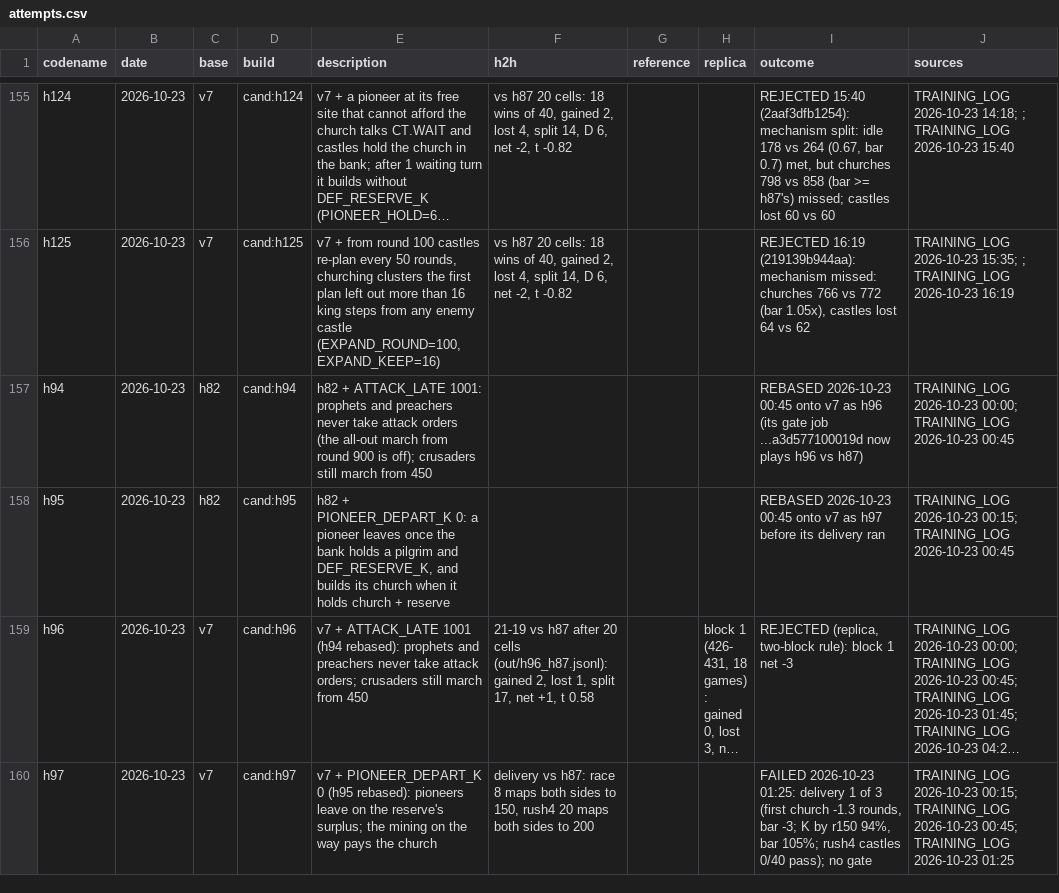
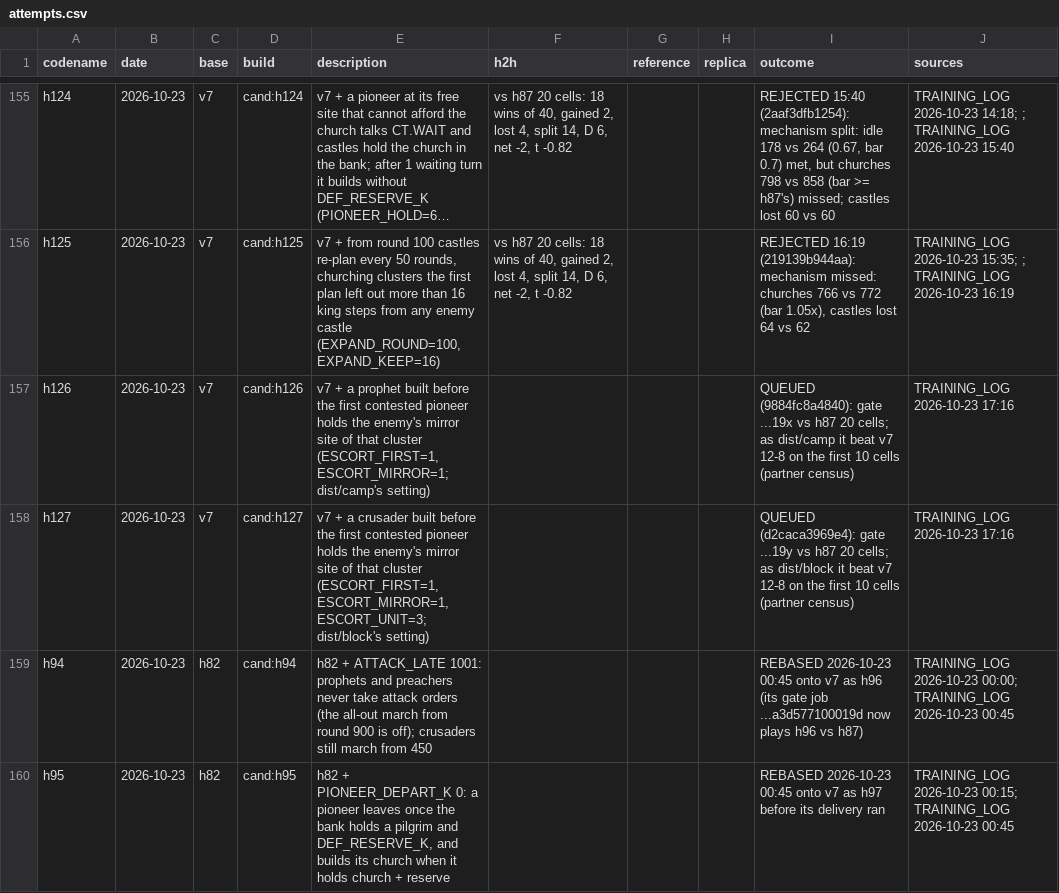
Before and after one commit to terryvanbelle/battlecode19-vibe, a CSV file: progress/attempts.csv, drawn as a sheet; only a part is shown, gaps mark what is left out; the shorter side is filled out with more unchanged rows; long unchanged cells end in …; the diff names each change by its address in the sheet, - before the commit and + after, or states it on an @@ line.

```diff
--- a/progress/attempts.csv
+++ b/progress/attempts.csv
+row 157: h126 | 2026-10-23 | v7 | cand:h126 | v7 + a prophet built before the first contested pioneer holds the enemy's mirror site of that cluster (ESCORT_FIRST=1, ESCORT_MIRROR=1; dist/camp's setting) |  |  |  | QUEUED (9884fc8a4840): gate ...19x vs h87 20 cells; as dist/camp it beat v7 12-8 on the first 10 cells (partner census) | TRAINING_LOG 2026-10-23 17:16
+row 158: h127 | 2026-10-23 | v7 | cand:h127 | v7 + a crusader built before the first contested pioneer holds the enemy's mirror site of that cluster (ESCORT_FIRST=1, ESCORT_MIRROR=1, ESCORT_UNIT=3; dist/block's setting) |  |  |  | QUEUED (d2caca3969e4): gate ...19y vs h87 20 cells; as dist/block it beat v7 12-8 on the first 10 cells (partner census) | TRAINING_LOG 2026-10-23 17:16
```
Also changed, not shown: 3 other files.
